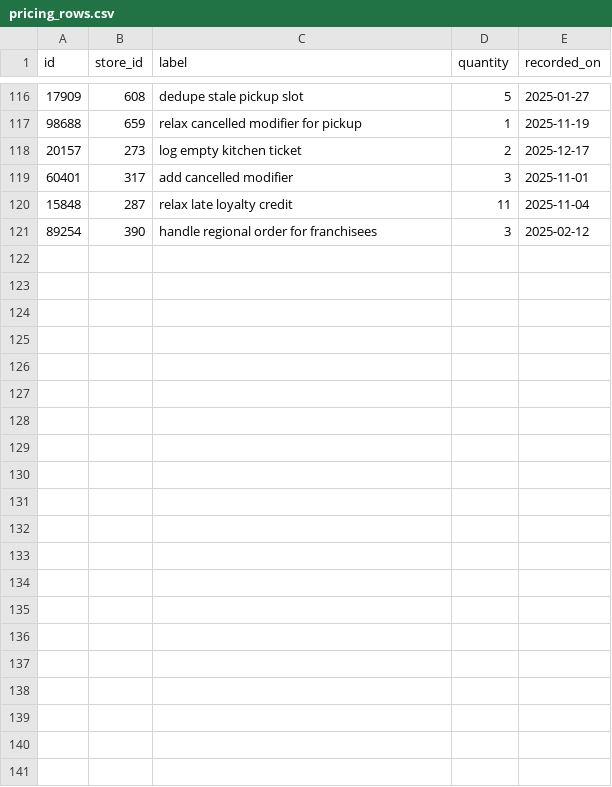
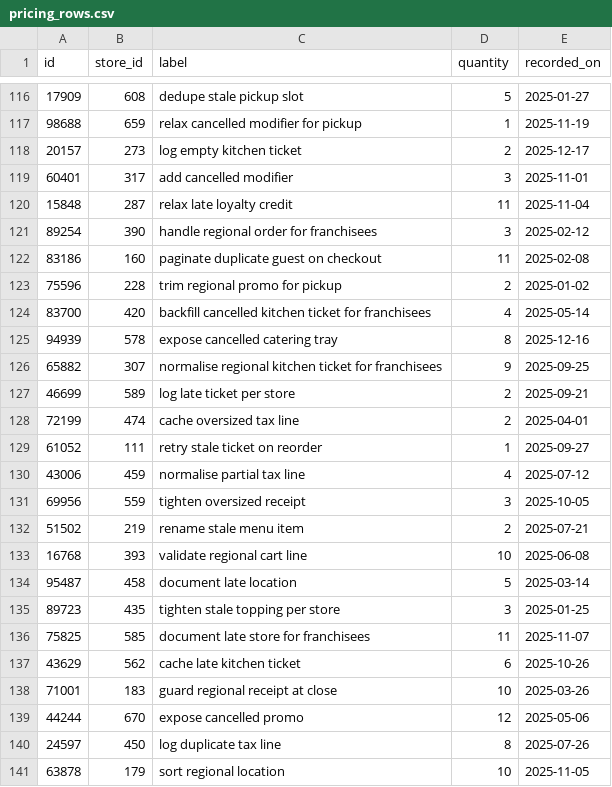
Before and after one commit to wwtdigital/copperpot-pricing-pipeline, a CSV file: seeds/generated/pricing_rows.csv, drawn as a sheet; only a part is shown, gaps mark what is left out; the diff names each change by its address in the sheet, - before the commit and + after, or states it on an @@ line.

Commit message:
CPB-4129 log late promo

```diff
--- a/seeds/generated/pricing_rows.csv
+++ b/seeds/generated/pricing_rows.csv
+row 122: 83186 | 160 | paginate duplicate guest on checkout | 11 | 2025-02-08
+row 123: 75596 | 228 | trim regional promo for pickup | 2 | 2025-01-02
+row 124: 83700 | 420 | backfill cancelled kitchen ticket for franchisees | 4 | 2025-05-14
+row 125: 94939 | 578 | expose cancelled catering tray | 8 | 2025-12-16
+row 126: 65882 | 307 | normalise regional kitchen ticket for franchisees | 9 | 2025-09-25
+row 127: 46699 | 589 | log late ticket per store | 2 | 2025-09-21
+row 128: 72199 | 474 | cache oversized tax line | 2 | 2025-04-01
+row 129: 61052 | 111 | retry stale ticket on reorder | 1 | 2025-09-27
+row 130: 43006 | 459 | normalise partial tax line | 4 | 2025-07-12
+row 131: 69956 | 559 | tighten oversized receipt | 3 | 2025-10-05
+row 132: 51502 | 219 | rename stale menu item | 2 | 2025-07-21
+row 133: 16768 | 393 | validate regional cart line | 10 | 2025-06-08
+row 134: 95487 | 458 | document late location | 5 | 2025-03-14
+row 135: 89723 | 435 | tighten stale topping per store | 3 | 2025-01-25
+row 136: 75825 | 585 | document late store for franchisees | 11 | 2025-11-07
+row 137: 43629 | 562 | cache late kitchen ticket | 6 | 2025-10-26
+row 138: 71001 | 183 | guard regional receipt at close | 10 | 2025-03-26
+row 139: 44244 | 670 | expose cancelled promo | 12 | 2025-05-06
+row 140: 24597 | 450 | log duplicate tax line | 8 | 2025-07-26
+row 141: 63878 | 179 | sort regional location | 10 | 2025-11-05
```
